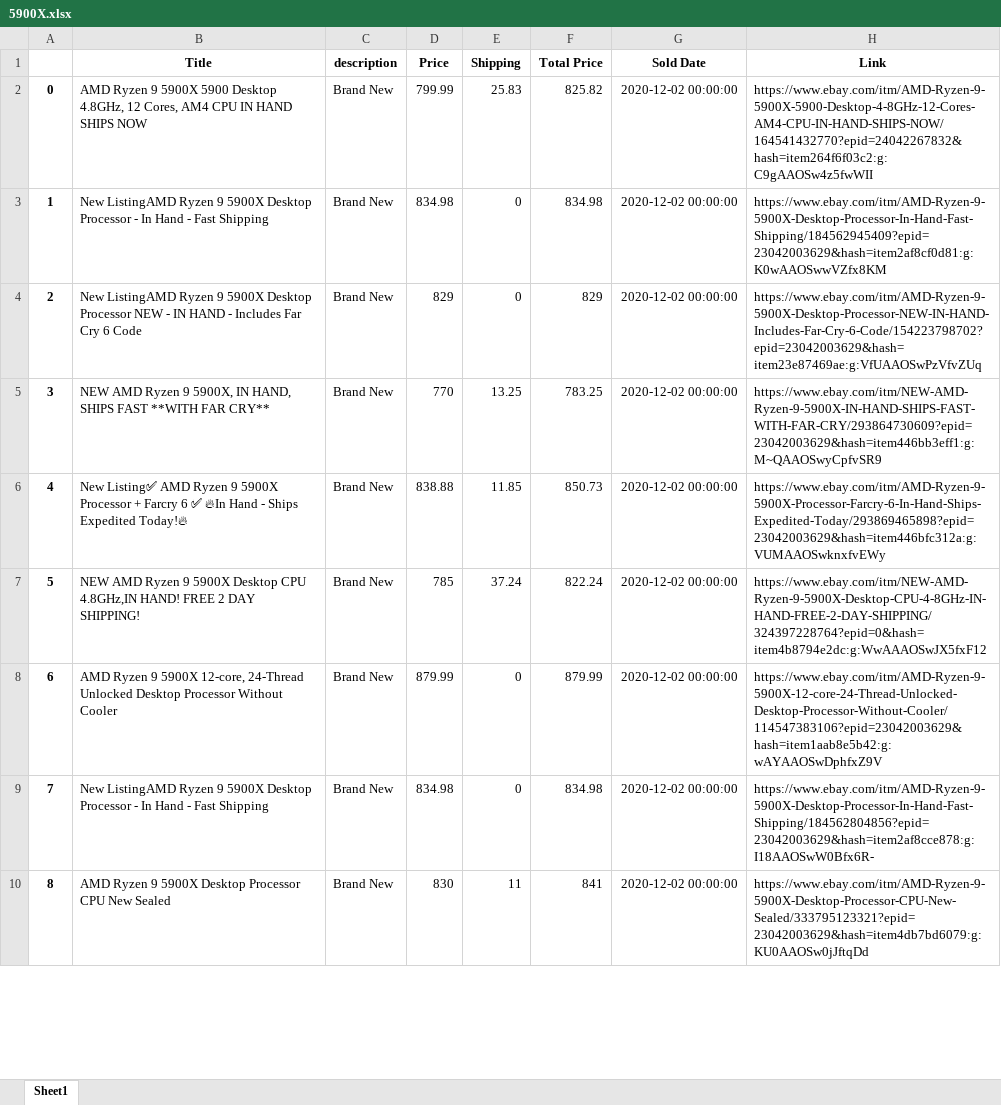
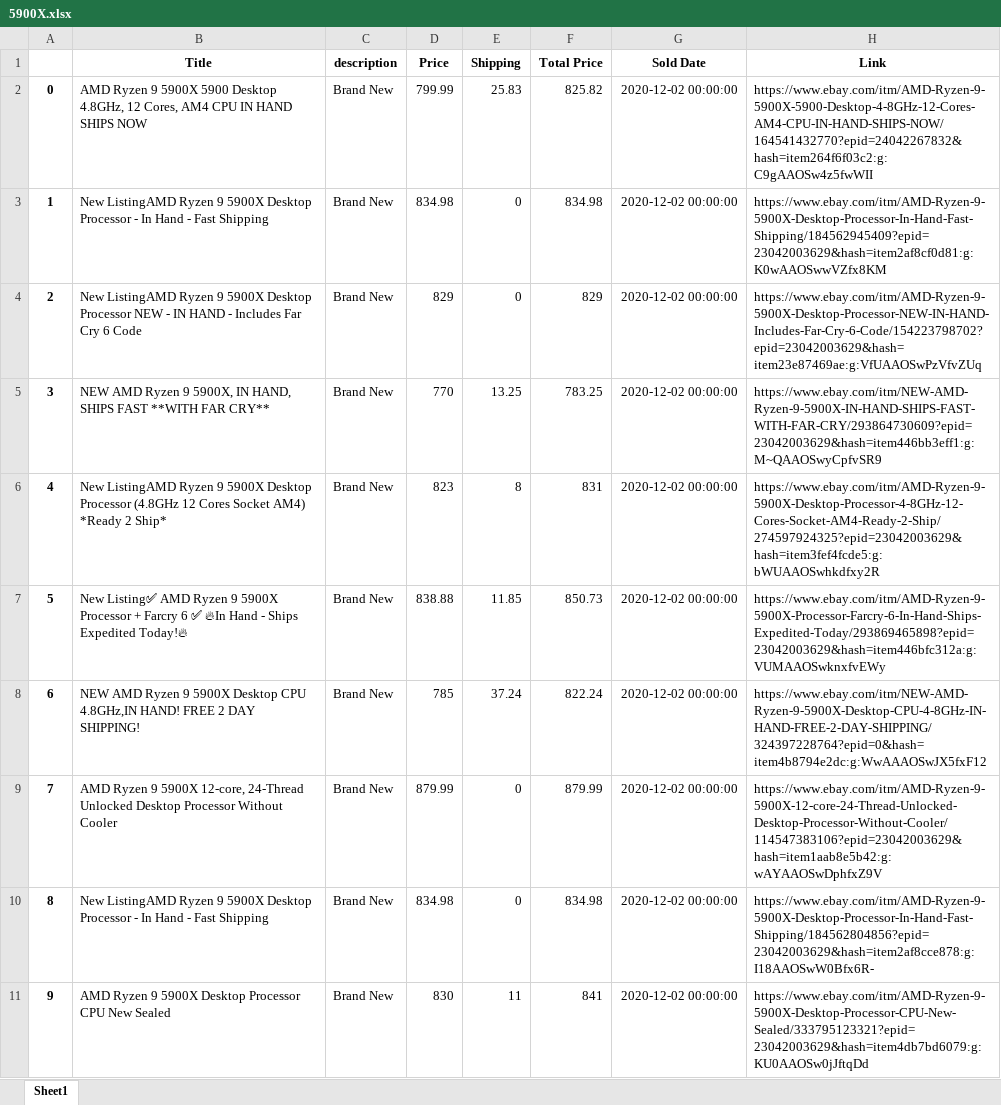
Before and after one commit to driscoll42/ebayMarketAnalyzer, an Excel workbook: Spreadsheets/5900X.xlsx, sheet Sheet1, drawn as a sheet; only a part is shown; values as stored, in another font and other column widths than the file's, no borders; addresses are those after the commit; the diff covers the shown part only; the diff names each change by its address in the sheet, - before the commit and + after, or states it on an @@ line.

```diff
--- a/Spreadsheets/5900X.xlsx (sheet Sheet1)
+++ b/Spreadsheets/5900X.xlsx (sheet Sheet1)
+row 6: 4 | New ListingAMD Ryzen 9 5900X Desktop Processor (4.8GHz 12 Cores Socket AM4) *Ready 2 Ship* | Brand New | 823 | 8 | 831 | 2020-12-02 00:00:00 | https://www.ebay.com/itm/AMD-Ryzen-9-5900X-Desktop-Processor-4-8GHz-12-Cores-Socket-AM4-Ready-2-Ship/274597924325?epid=23042003629&hash=item3fef4fcde5:g:bWUAAOSwhkdfxy2R
@@ column A renumbered between rows 7 and 204 @@
```
Also changed, not shown: 2 added rows and 1 edited cell elsewhere in this sheet, Spreadsheets/5800X.xlsx, Spreadsheets/RTX 3070.xlsx, 11 other files.
